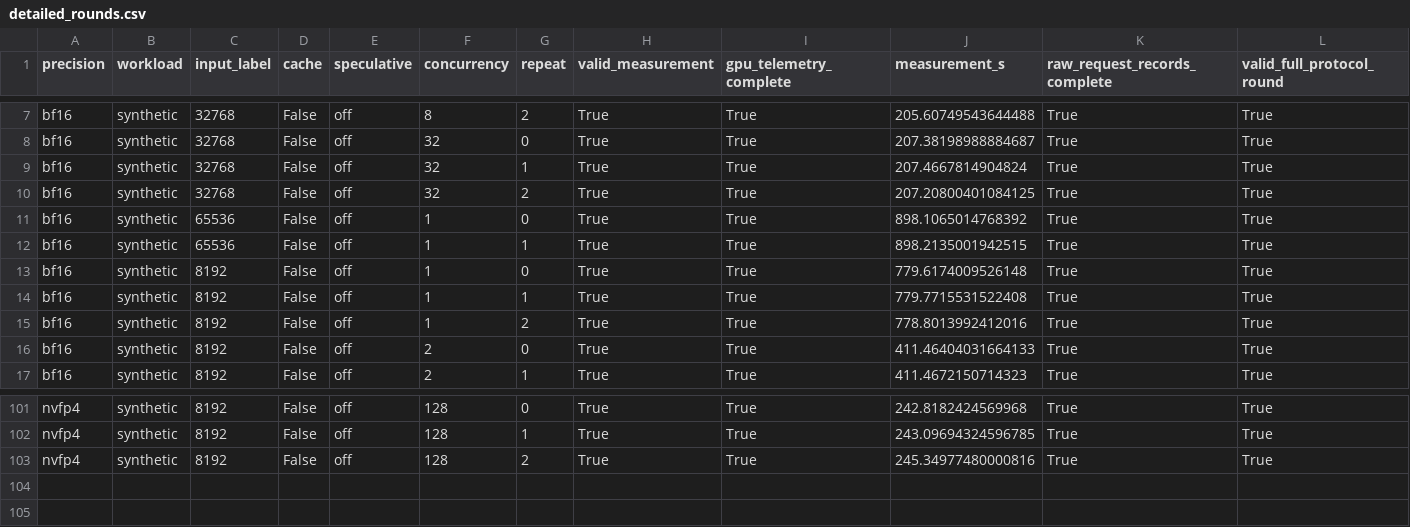
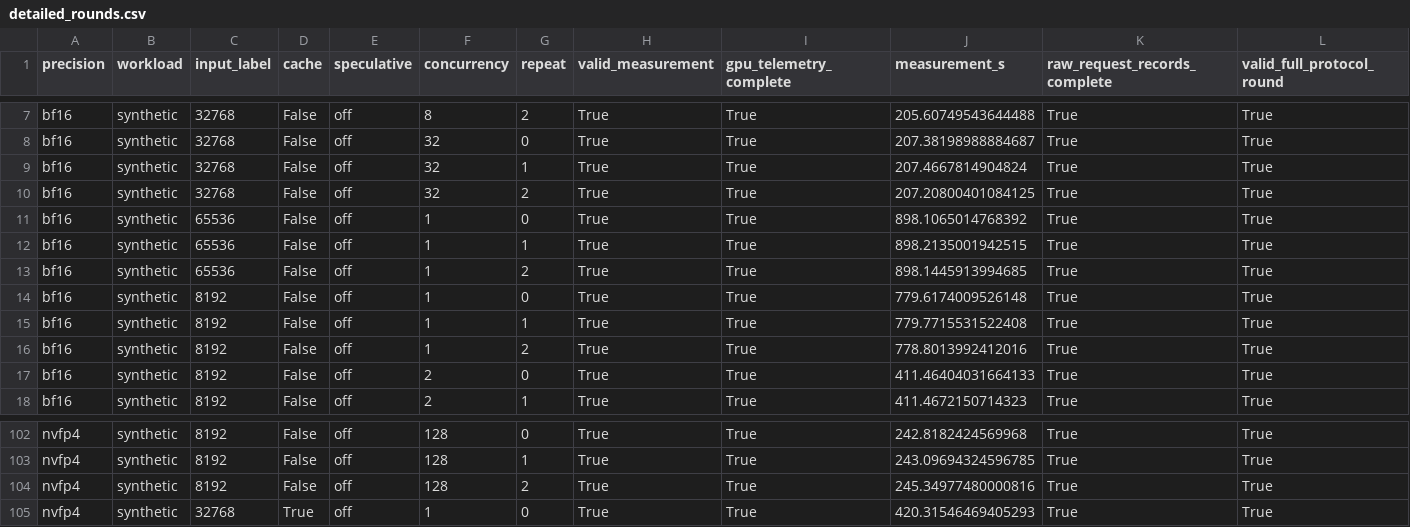
Before and after one commit to zhiyuanhubj/agent-benchmark-evals-20261019, a CSV file: evidence/muse_controlled_perf_20261028/detailed_rounds.csv, drawn as a sheet; only a part is shown, gaps mark what is left out; rows hold the shown columns only; the diff names each change by its address in the sheet, - before the commit and + after, or states it on an @@ line.

```diff
--- a/evidence/muse_controlled_perf_20261028/detailed_rounds.csv
+++ b/evidence/muse_controlled_perf_20261028/detailed_rounds.csv
+row 13: bf16 | synthetic | 65536 | False | off | 1 | 2 | True | True | 898.1445913994685 | True | True
+row 105: nvfp4 | synthetic | 32768 | True | off | 1 | 0 | True | True | 420.31546469405293 | True | True
```
Also changed, not shown: evidence/muse_controlled_perf_20261028/acceptance_matrix.csv, evidence/muse_controlled_perf_20261028/all_rounds.csv, 8 other files.
